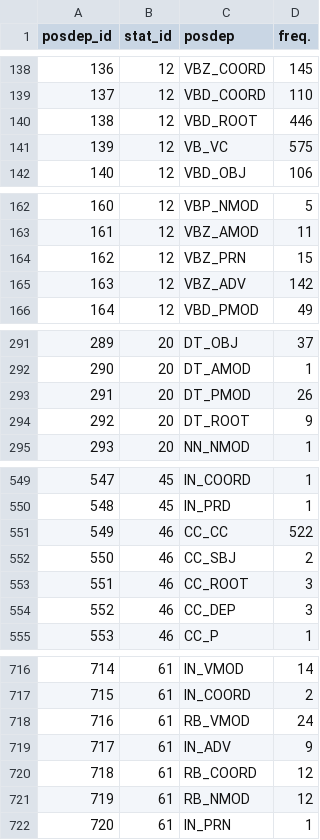
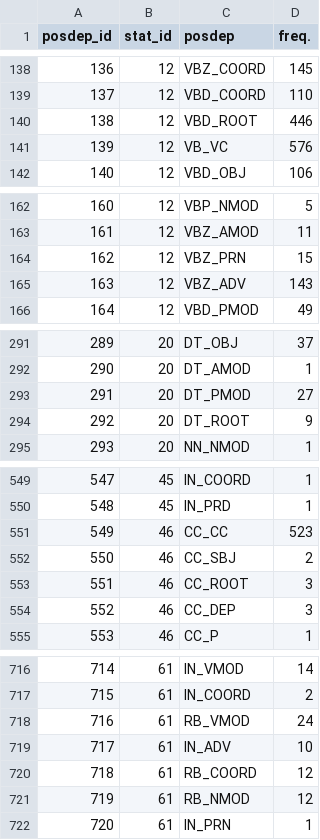
Before and after one commit to esantus/evalution2, a CSV file: data/output/frequencies_posdep.csv, drawn as a sheet; only a part is shown, gaps mark what is left out; the diff covers the shown part only.

```diff
--- a/data/output/frequencies_posdep.csv
+++ b/data/output/frequencies_posdep.csv
@@ -140,3 +140,3 @@ posdep_id,stat_id,posdep,freq.
 138,12,VBD_ROOT,446
-139,12,VB_VC,575
+139,12,VB_VC,576
 140,12,VBD_OBJ,106
@@ -164,3 +164,3 @@ posdep_id,stat_id,posdep,freq.
 162,12,VBZ_PRN,15
-163,12,VBZ_ADV,142
+163,12,VBZ_ADV,143
 164,12,VBD_PMOD,49
@@ -292,3 +292,3 @@ posdep_id,stat_id,posdep,freq.
 290,20,DT_AMOD,1
-291,20,DT_PMOD,26
+291,20,DT_PMOD,27
 292,20,DT_ROOT,9
@@ -550,3 +550,3 @@ posdep_id,stat_id,posdep,freq.
 548,45,IN_PRD,1
-549,46,CC_CC,522
+549,46,CC_CC,523
 550,46,CC_SBJ,2
@@ -718,3 +718,3 @@ posdep_id,stat_id,posdep,freq.
 716,61,RB_VMOD,24
-717,61,IN_ADV,9
+717,61,IN_ADV,10
 718,61,RB_COORD,12
```
Also changed, not shown: 23 edited cells elsewhere in this file, data/output/frequencies_forms.csv, data/output/frequencies_words.csv, 5 other files.
